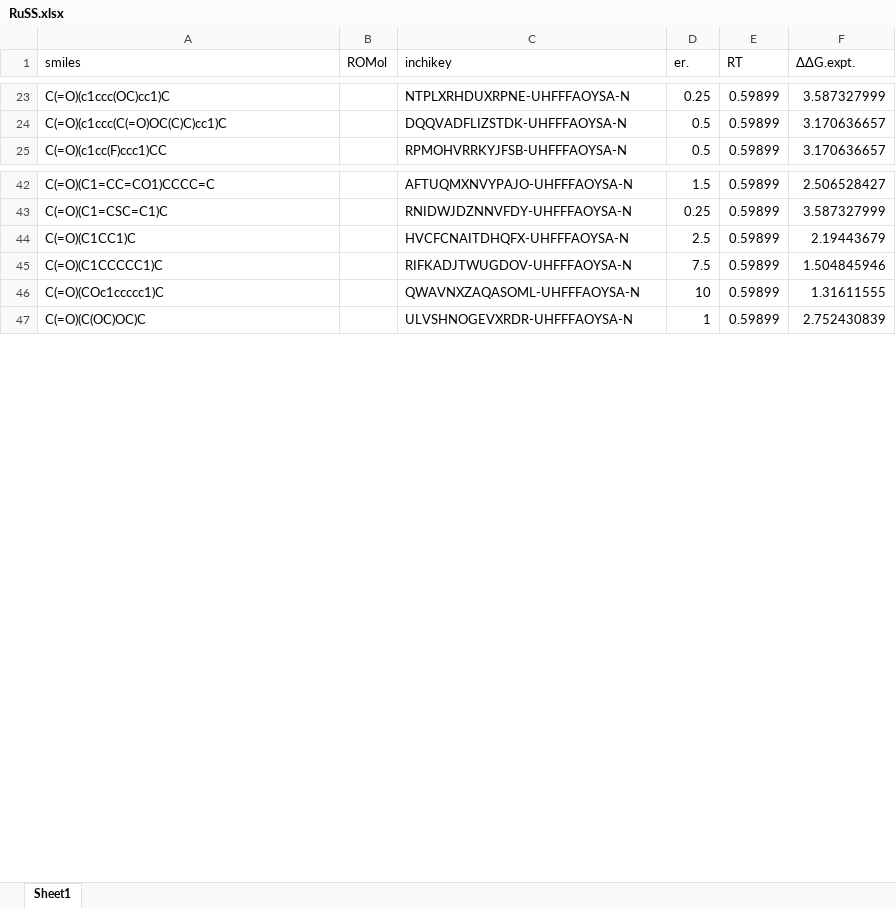
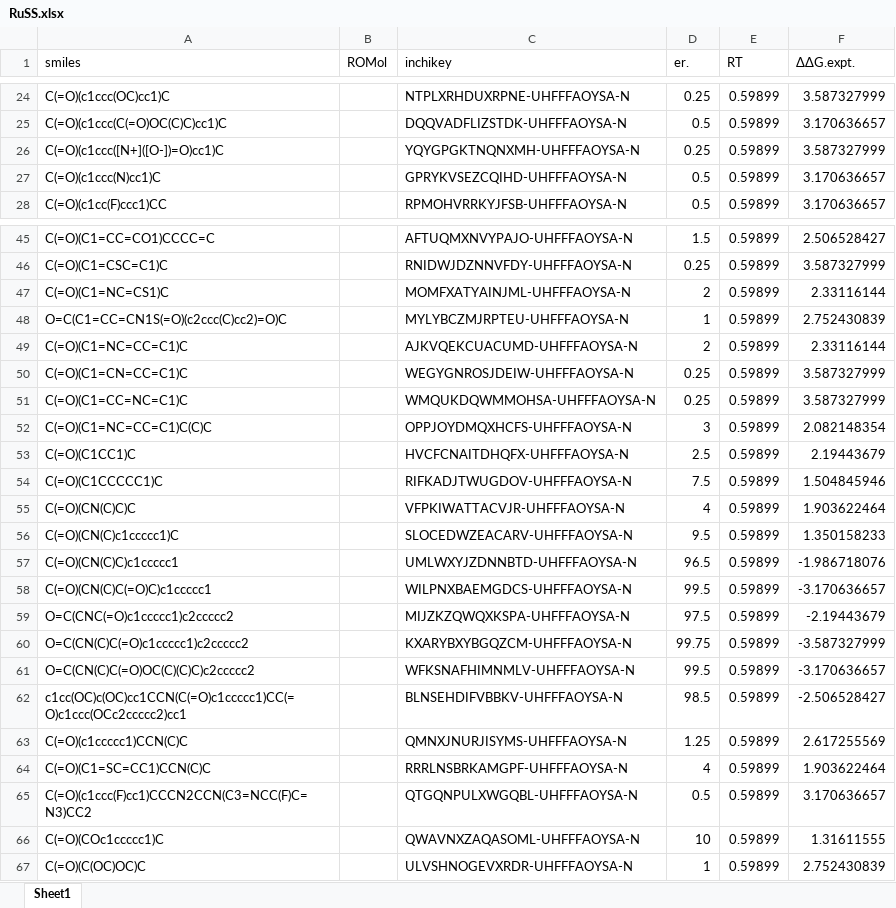
Before and after one commit to poclab-web/eCoMFA, an Excel workbook: arranged_dataset/RuSS.xlsx, sheet Sheet1, drawn as a sheet; only a part is shown, gaps mark what is left out; values as stored, in another font and other column widths than the file's, no borders; charts and pictures not drawn; the diff covers the shown part only; the diff names each change by its address in the sheet, - before the commit and + after, or states it on an @@ line.

```diff
--- a/arranged_dataset/RuSS.xlsx (sheet Sheet1)
+++ b/arranged_dataset/RuSS.xlsx (sheet Sheet1)
+row 26: C(=O)(c1ccc([N+]([O-])=O)cc1)C |  | YQYGPGKTNQNXMH-UHFFFAOYSA-N | 0.25 | 0.59899 | 3.587327999
+row 27: C(=O)(c1ccc(N)cc1)C |  | GPRYKVSEZCQIHD-UHFFFAOYSA-N | 0.5 | 0.59899 | 3.170636657
+row 47: C(=O)(C1=NC=CS1)C |  | MOMFXATYAINJML-UHFFFAOYSA-N | 2 | 0.59899 | 2.33116144
+row 48: O=C(C1=CC=CN1S(=O)(c2ccc(C)cc2)=O)C |  | MYLYBCZMJRPTEU-UHFFFAOYSA-N | 1 | 0.59899 | 2.752430839
+row 49: C(=O)(C1=NC=CC=C1)C |  | AJKVQEKCUACUMD-UHFFFAOYSA-N | 2 | 0.59899 | 2.33116144
+row 50: C(=O)(C1=CN=CC=C1)C |  | WEGYGNROSJDEIW-UHFFFAOYSA-N | 0.25 | 0.59899 | 3.587327999
+row 51: C(=O)(C1=CC=NC=C1)C |  | WMQUKDQWMMOHSA-UHFFFAOYSA-N | 0.25 | 0.59899 | 3.587327999
+row 52: C(=O)(C1=NC=CC=C1)C(C)C |  | OPPJOYDMQXHCFS-UHFFFAOYSA-N | 3 | 0.59899 | 2.082148354
+row 55: C(=O)(CN(C)C)C |  | VFPKIWATTACVJR-UHFFFAOYSA-N | 4 | 0.59899 | 1.903622464
+row 56: C(=O)(CN(C)c1ccccc1)C |  | SLOCEDWZEACARV-UHFFFAOYSA-N | 9.5 | 0.59899 | 1.350158233
+row 57: C(=O)(CN(C)C)c1ccccc1 |  | UMLWXYJZDNNBTD-UHFFFAOYSA-N | 96.5 | 0.59899 | -1.986718076
+row 58: C(=O)(CN(C)C(=O)C)c1ccccc1 |  | WILPNXBAEMGDCS-UHFFFAOYSA-N | 99.5 | 0.59899 | -3.170636657
+row 59: O=C(CNC(=O)c1ccccc1)c2ccccc2 |  | MIJZKZQWQXKSPA-UHFFFAOYSA-N | 97.5 | 0.59899 | -2.19443679
+row 60: O=C(CN(C)C(=O)c1ccccc1)c2ccccc2 |  | KXARYBXYBGQZCM-UHFFFAOYSA-N | 99.75 | 0.59899 | -3.587327999
+row 61: O=C(CN(C)C(=O)OC(C)(C)C)c2ccccc2 |  | WFKSNAFHIMNMLV-UHFFFAOYSA-N | 99.5 | 0.59899 | -3.170636657
+row 62: c1cc(OC)c(OC)cc1CCN(C(=O)c1ccccc1)CC(=O)c1ccc(OCc2ccccc2)cc1 |  | BLNSEHDIFVBBKV-UHFFFAOYSA-N | 98.5 | 0.59899 | -2.506528427
+row 63: C(=O)(c1ccccc1)CCN(C)C |  | QMNXJNURJISYMS-UHFFFAOYSA-N | 1.25 | 0.59899 | 2.617255569
+row 64: C(=O)(C1=SC=CC1)CCN(C)C |  | RRRLNSBRKAMGPF-UHFFFAOYSA-N | 4 | 0.59899 | 1.903622464
+row 65: C(=O)(c1ccc(F)cc1)CCCN2CCN(C3=NCC(F)C=N3)CC2 |  | QTGQNPULXWGQBL-UHFFFAOYSA-N | 0.5 | 0.59899 | 3.170636657
```
Also changed, not shown: 29 added rows elsewhere in this sheet, charts or pictures, 7 other files.
